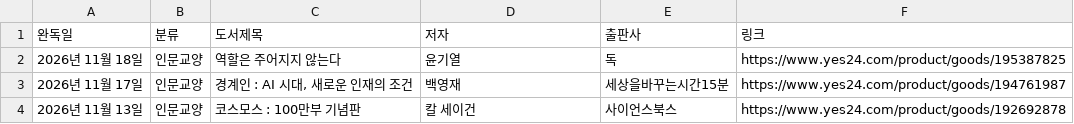
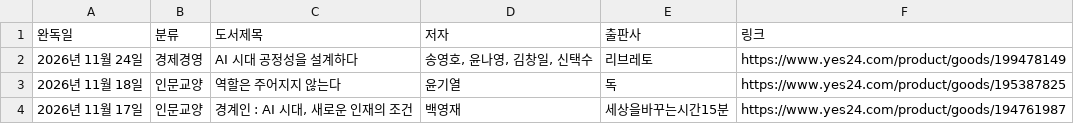
Before and after one commit to yjjeon1988/library, a CSV file: data/books.csv, drawn as a sheet; only a part is shown; the shorter side is filled out with more unchanged rows.

```diff
--- a/data/books.csv
+++ b/data/books.csv
@@ -1,2 +1,3 @@
 완독일,분류,도서제목,저자,출판사,링크
+2026년 11월 24일,경제경영,AI 시대 공정성을 설계하다,"송영호, 윤나영, 김창일, 신택수",리브레토,https://www.yes24.com/product/goods/199478149
 2026년 11월 18일,인문교양,역할은 주어지지 않는다,윤기열,독,https://www.yes24.com/product/goods/195387825
```
Also changed, not shown: 4 other files.
